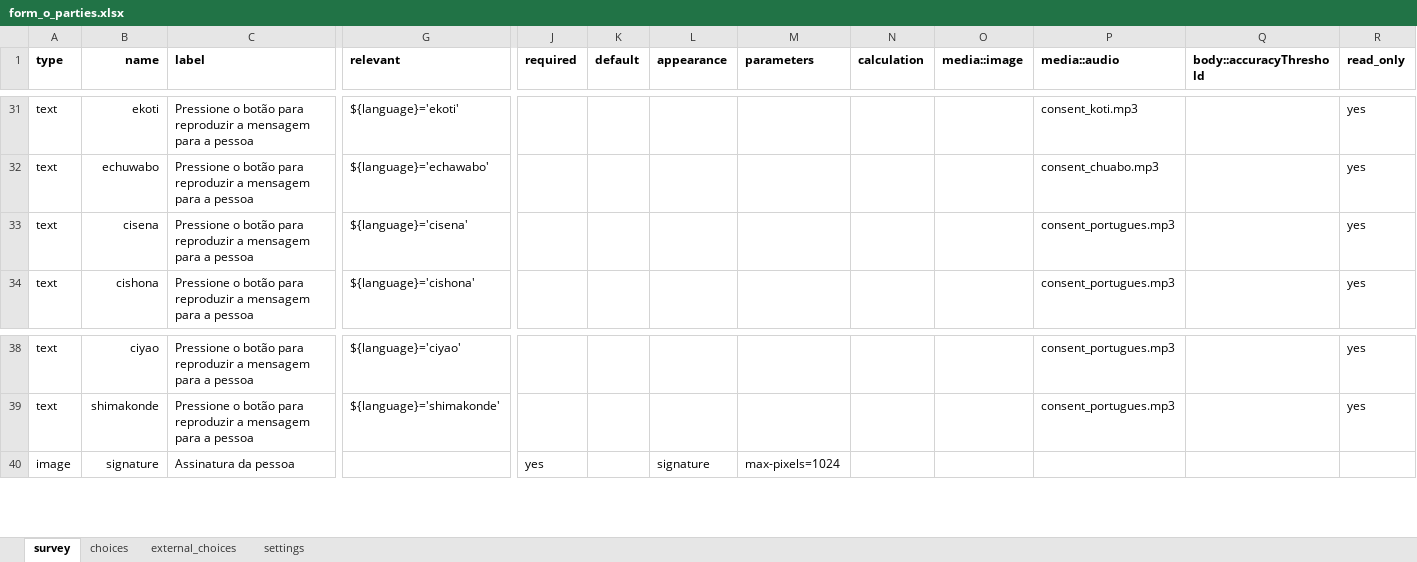
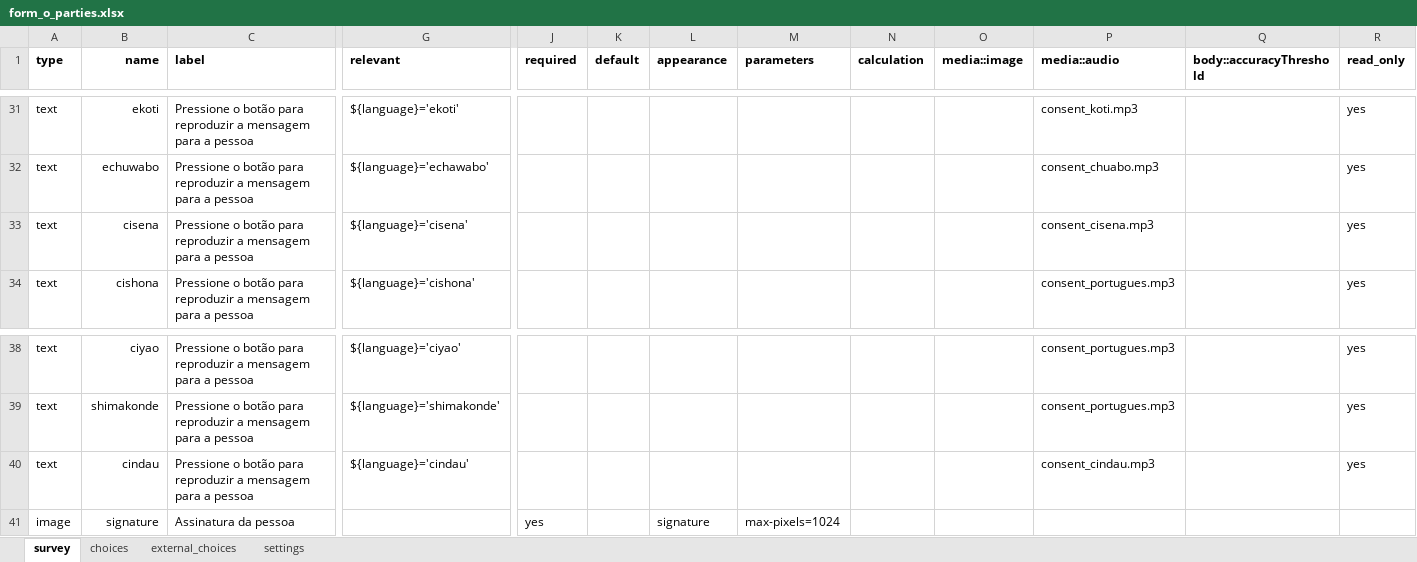
Before and after one commit to TerraFirmaMozambique/odk_forms_wcs_nampula, an Excel workbook: xlsx/CaVaTeCo/form_o_parties.xlsx, sheet survey, drawn as a sheet; only a part is shown, gaps mark what is left out; values as stored, in another font and other column widths than the file's, no borders; rows hold the shown columns only; the diff names each change by its address in the sheet, - before the commit and + after, or states it on an @@ line.

```diff
--- a/xlsx/CaVaTeCo/form_o_parties.xlsx (sheet survey)
+++ b/xlsx/CaVaTeCo/form_o_parties.xlsx (sheet survey)
-P33 (media::audio): consent_portugues.mp3
+P33 (media::audio): consent_cisena.mp3
+row 40: text | cindau | Pressione o botão para reproduzir a mensagem para a pessoa | ${language}='cindau' |  |  |  |  |  |  | consent_cindau.mp3 |  | yes
```
Also changed, not shown: sheet settings, xlsx/CaVaTeCo/form_b_lideres.xlsx, xlsx/CaVaTeCo/form_g_registo_membros.xlsx, 10 other files.
